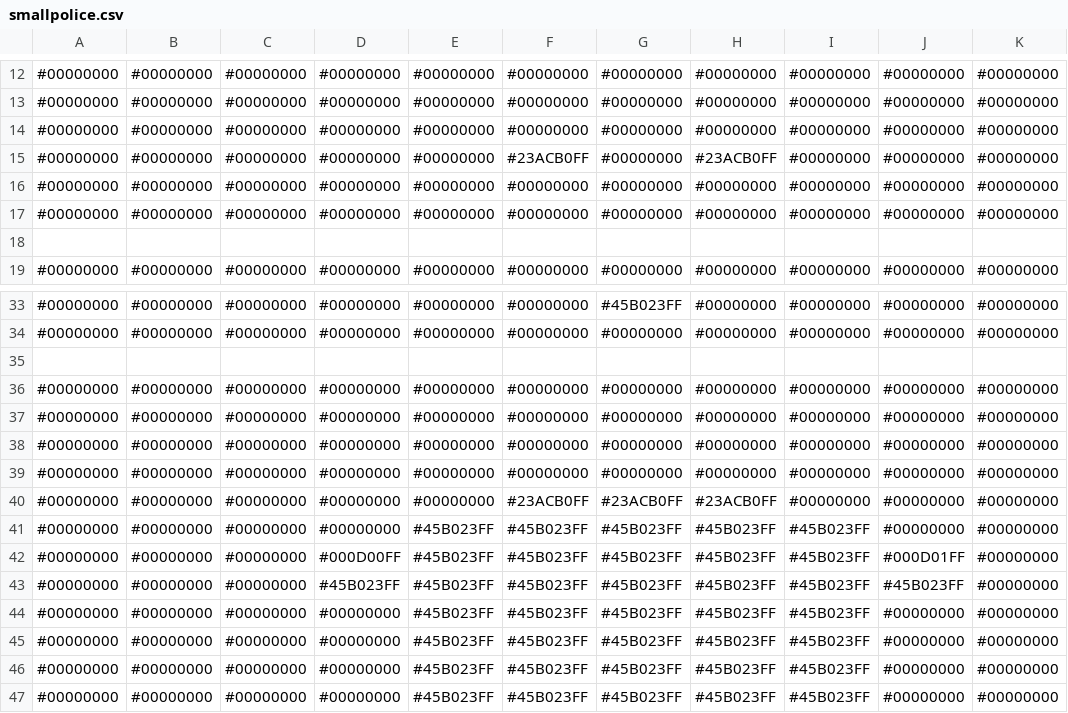
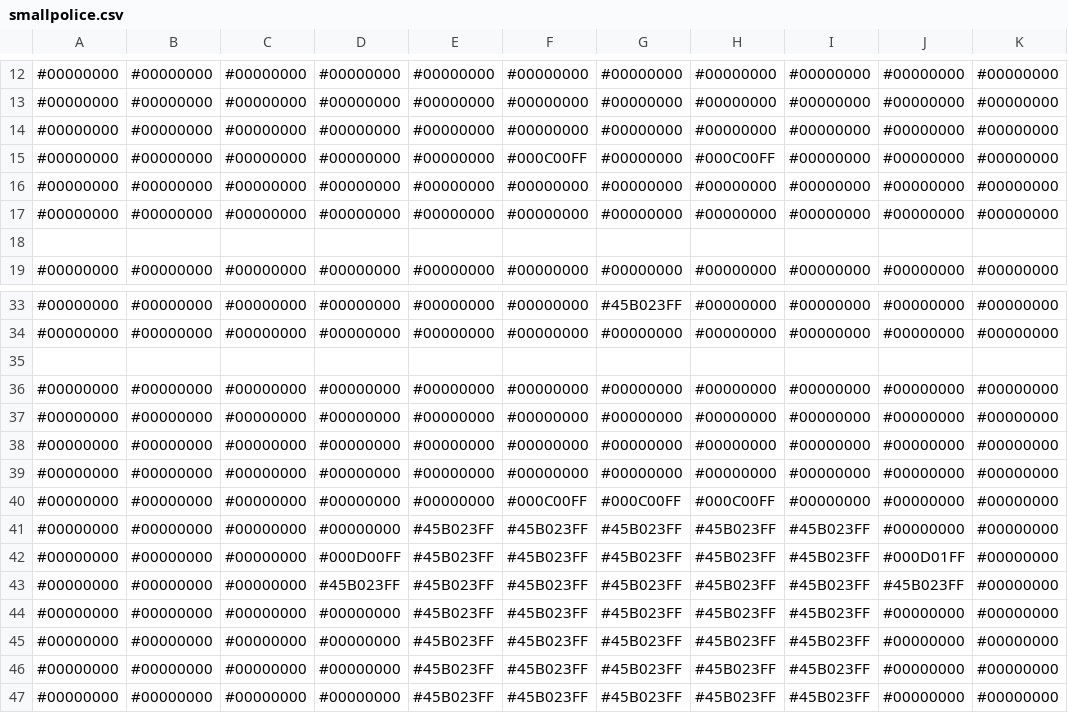
Before and after one commit to voxelinc/voxellancer, a CSV file: data/voxelcluster/smallpolice.csv, drawn as a sheet; only a part is shown, gaps mark what is left out; the diff names each change by its address in the sheet, - before the commit and + after, or states it on an @@ line.

```diff
--- a/data/voxelcluster/smallpolice.csv
+++ b/data/voxelcluster/smallpolice.csv
-F15: #23ACB0FF
+F15: #000C00FF
-H15: #23ACB0FF
+H15: #000C00FF
-F40: #23ACB0FF
+F40: #000C00FF
-G40: #23ACB0FF
+G40: #000C00FF
-H40: #23ACB0FF
+H40: #000C00FF
```
Also changed, not shown: 1 other file.
